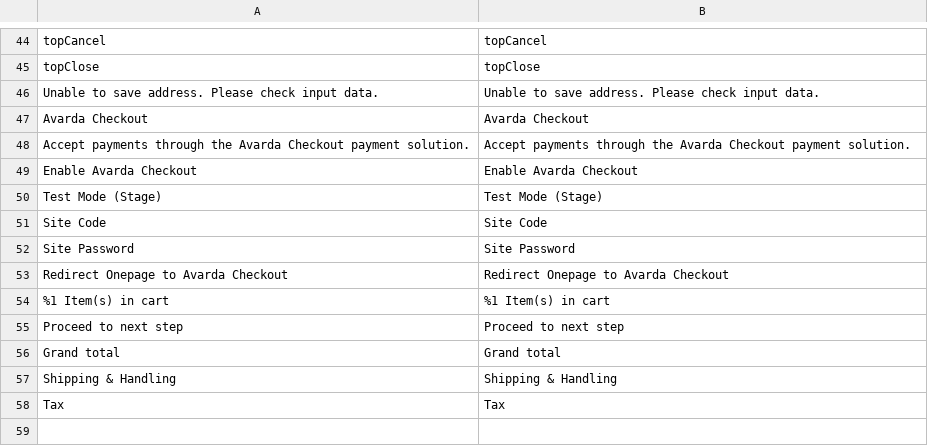
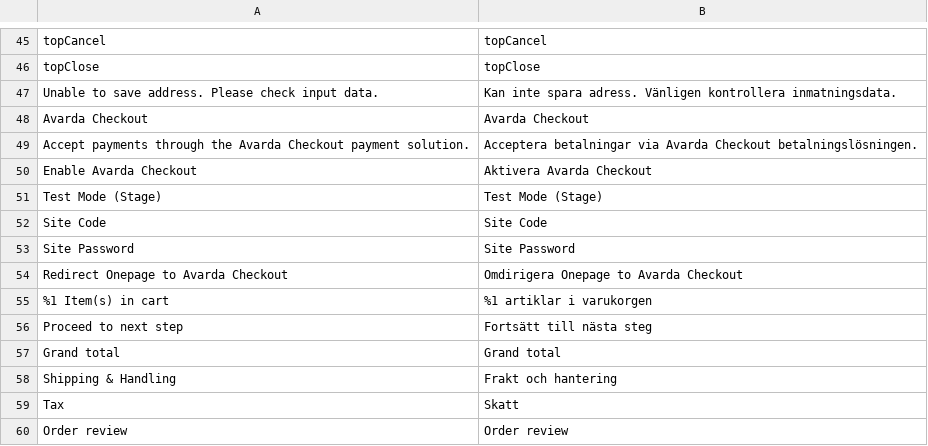
Before and after one commit to johansegerstedt/AvardaM2OPC, a CSV file: i18n/sv_SE.csv, drawn as a sheet; only a part is shown, gaps mark what is left out; the diff covers the shown part only.

```diff
--- a/i18n/sv_SE.csv
+++ b/i18n/sv_SE.csv
@@ -45,6 +46,6 @@ topCancel,topCancel
 topClose,topClose
-"Unable to save address. Please check input data.","Unable to save address. Please check input data."
+"Unable to save address. Please check input data.","Kan inte spara adress. Vänligen kontrollera inmatningsdata."
 "Avarda Checkout","Avarda Checkout"
-"Accept payments through the Avarda Checkout payment solution.","Accept payments through the Avarda Checkout payment solution."
-"Enable Avarda Checkout","Enable Avarda Checkout"
+"Accept payments through the Avarda Checkout payment solution.","Acceptera betalningar via Avarda Checkout betalningslösningen."
+"Enable Avarda Checkout","Aktivera Avarda Checkout"
 "Test Mode (Stage)","Test Mode (Stage)"
@@ -52,7 +53,8 @@ topClose,topClose
 "Site Password","Site Password"
-"Redirect Onepage to Avarda Checkout","Redirect Onepage to Avarda Checkout"
-"%1 Item(s) in cart","%1 Item(s) in cart"
-"Proceed to next step", "Proceed to next step"
+"Redirect Onepage to Avarda Checkout","Omdirigera Onepage to Avarda Checkout"
+"%1 Item(s) in cart","%1 artiklar i varukorgen"
+"Proceed to next step", "Fortsätt till nästa steg"
 "Grand total", "Grand total"
-"Shipping & Handling", "Shipping & Handling"
-Tax, Tax
+"Shipping & Handling", "Frakt och hantering"
+Tax, Skatt
+"Order review", "Order review"
```
Also changed, not shown: 1 added row and 33 edited cells elsewhere in this file, i18n/et_EE.csv, i18n/lv_LV.csv, 2 other files.
